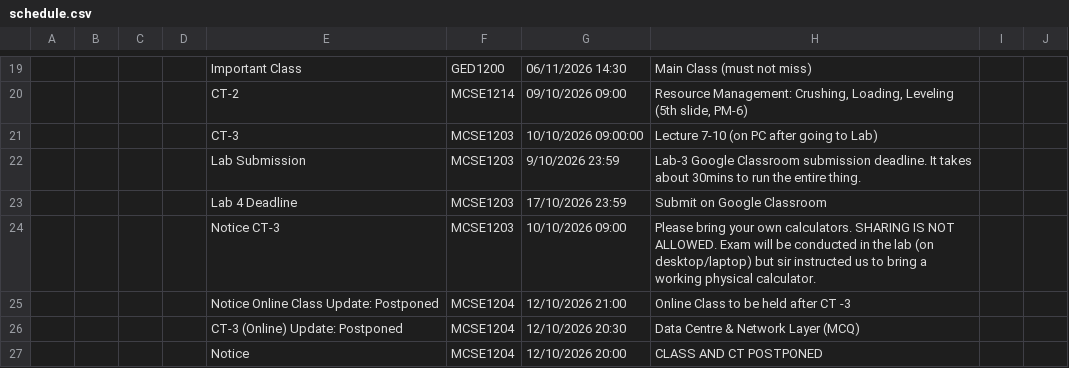
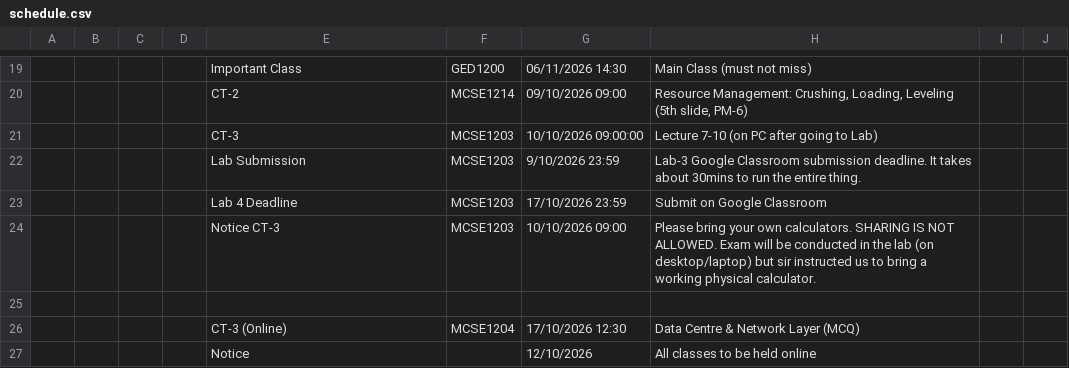
Before and after one commit to rabeyabinteali/MCSE2026, a CSV file: data/schedule.csv, drawn as a sheet; only a part is shown, gaps mark what is left out; removed rows and columns are numbered as before the commit, all else as after; the diff names each change by its address in the sheet, - before the commit and + after, or states it on an @@ line.

Commit message:
chore: sync schedule 2026-10-14 06:10 UTC

```diff
--- a/data/schedule.csv
+++ b/data/schedule.csv
-row 25:  |  |  |  | Notice Online Class Update: Postponed | MCSE1204 | 12/10/2026 21:00 | Online Class to be held after CT -3
+row 25: (empty)
-E26: CT-3 (Online) Update: Postponed
+E26: CT-3 (Online)
-G26: 12/10/2026 20:30
+G26: 17/10/2026 12:30
-row 27:  |  |  |  | Notice | MCSE1204 | 12/10/2026 20:00 | CLASS AND CT POSTPONED
+row 27:  |  |  |  | Notice |  | 12/10/2026 | All classes to be held online
```
